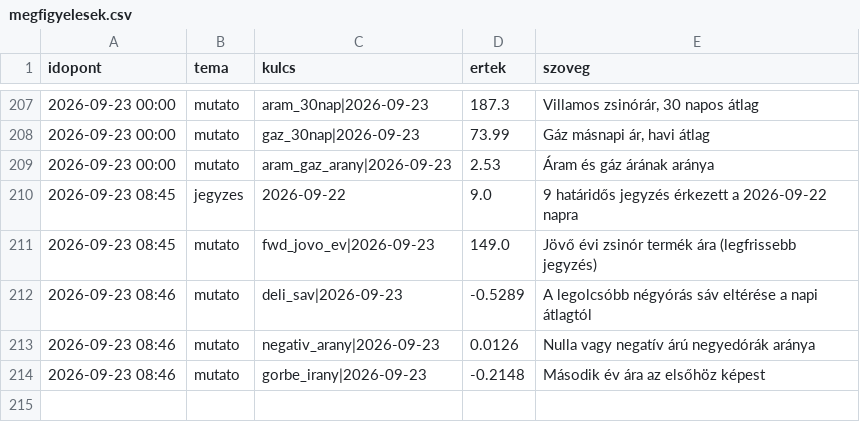
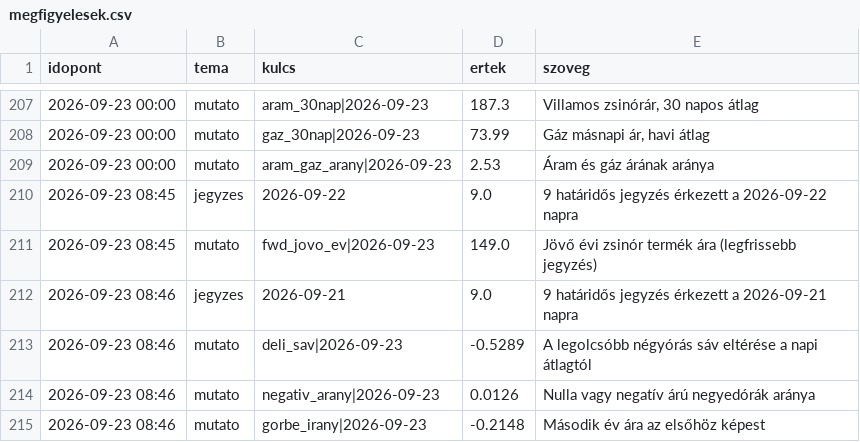
Before and after one commit to lostenergy/energiaar-figyelo, a CSV file: data/megfigyelesek.csv, drawn as a sheet; only a part is shown, gaps mark what is left out; the diff names each change by its address in the sheet, - before the commit and + after, or states it on an @@ line.

Commit message:
Adatfrissítés 2026-09-23 08:46

```diff
--- a/data/megfigyelesek.csv
+++ b/data/megfigyelesek.csv
+row 212: 2026-09-23 08:46 | jegyzes | 2026-09-21 | 9.0 | 9 határidős jegyzés érkezett a 2026-09-21 napra
```
